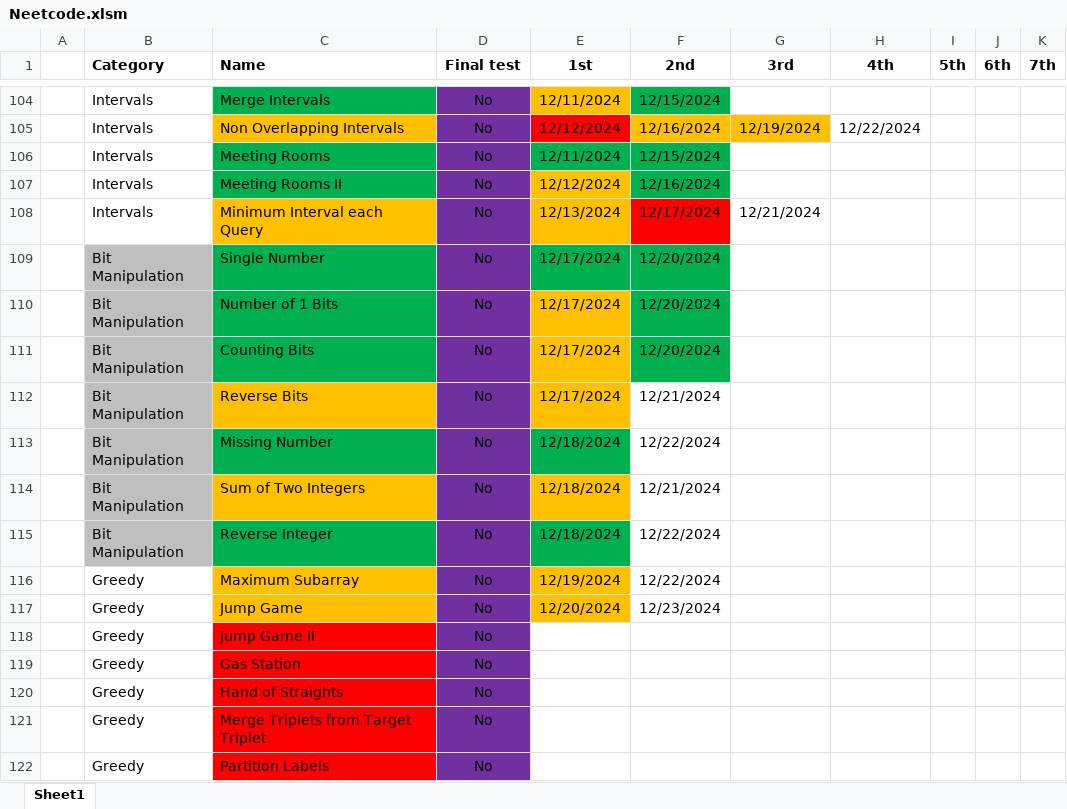
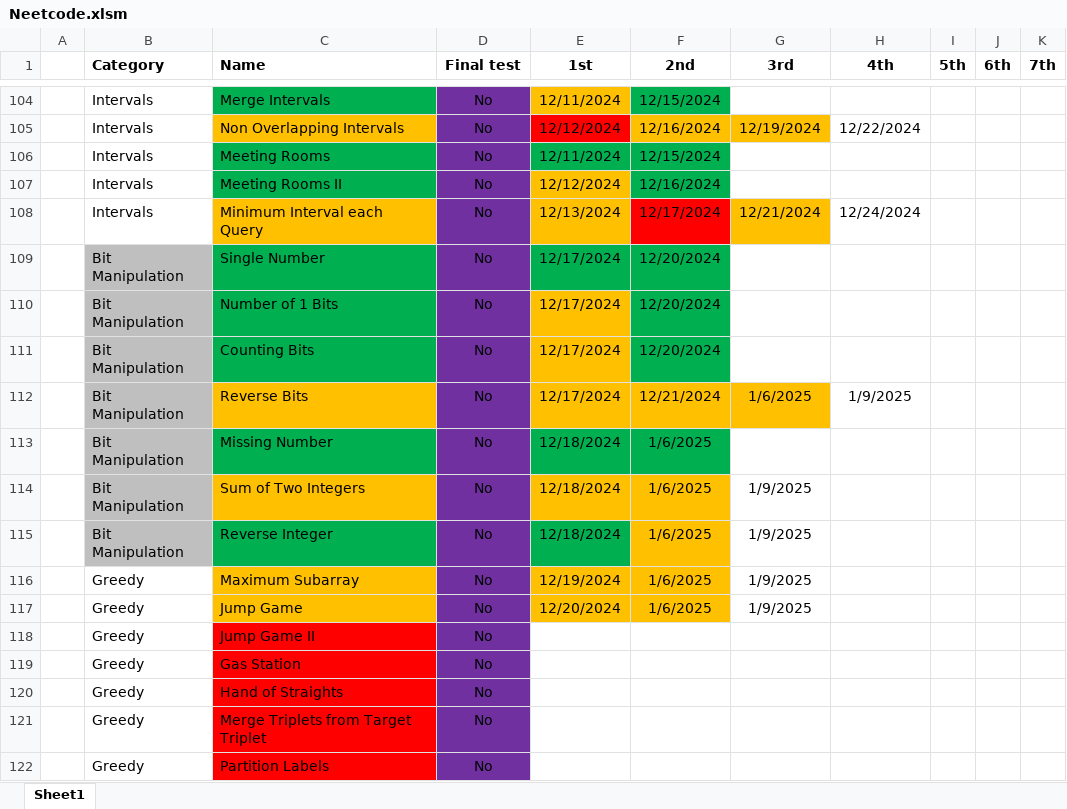
Before and after one commit to CarlosGEA/Neetcode, an Excel workbook: Neetcode.xlsm, sheet Sheet1, drawn as a sheet; only a part is shown, gaps mark what is left out; values as stored, in another font and other column widths than the file's, no borders; the diff names each change by its address in the sheet, - before the commit and + after, or states it on an @@ line.

```diff
--- a/Neetcode.xlsm (sheet Sheet1)
+++ b/Neetcode.xlsm (sheet Sheet1)
-G108 fill: none
+G108 fill: #FFC000
-H108 (4th): (empty)
+H108 (4th): 12/24/2024
-F112:G112 fill: none
+F112:G112 fill: #FFC000
-G112 (3rd): (empty)
+G112 (3rd): 1/6/2025
-H112 (4th): (empty)
+H112 (4th): 1/9/2025
-F113 (2nd): 12/22/2024
+F113 (2nd): 1/6/2025
-F113 fill: none
+F113 fill: #00B050
-F114 (2nd): 12/21/2024
+F114 (2nd): 1/6/2025
-F114:F117 fill: none
+F114:F117 fill: #FFC000
-G114:G117 (3rd): (empty)
+G114:G117 (3rd): 1/9/2025
-F115:F116 (2nd): 12/22/2024
+F115:F116 (2nd): 1/6/2025
-F117 (2nd): 12/23/2024
+F117 (2nd): 1/6/2025
```
Also changed, not shown: 10 other files.
